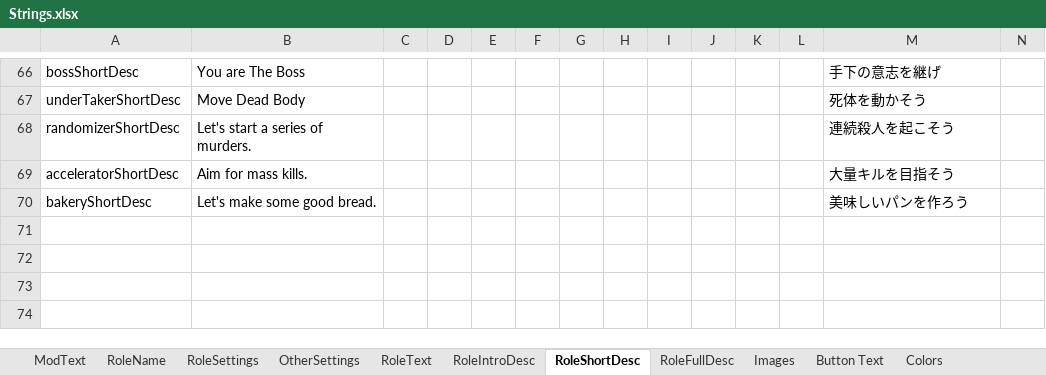
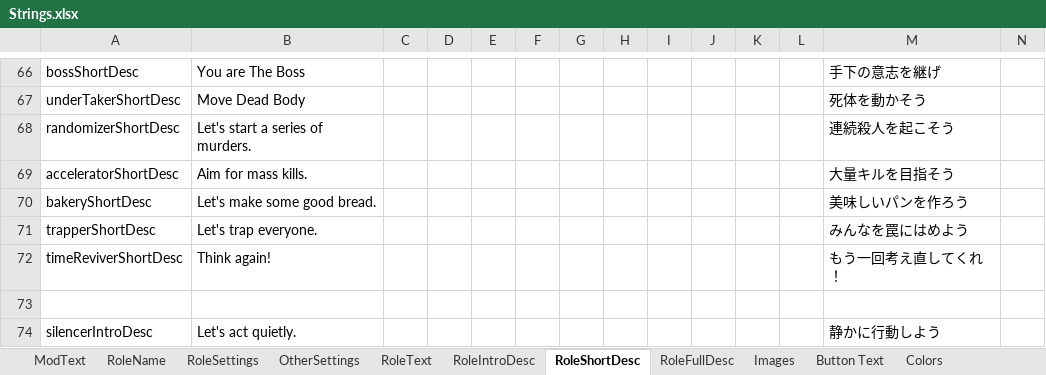
Before and after one commit to reitou-mugicha/TheOtherRolesGM-KiyoMugi-Edition, an Excel workbook: Strings.xlsx, sheet RoleShortDesc, drawn as a sheet; only a part is shown, gaps mark what is left out; values as stored, in another font and other column widths than the file's, no borders; rows hold the shown columns only; the diff names each change by its address in the sheet, - before the commit and + after, or states it on an @@ line.

```diff
--- a/Strings.xlsx (sheet RoleShortDesc)
+++ b/Strings.xlsx (sheet RoleShortDesc)
+row 71: trapperShortDesc | Let's trap everyone. |  |  |  |  |  |  |  |  |  |  | みんなを罠にはめよう
+row 72: timeReviverShortDesc | Think again! |  |  |  |  |  |  |  |  |  |  | もう一回考え直してくれ！
+row 73: (empty)
+row 74: silencerIntroDesc | Let's act quietly. |  |  |  |  |  |  |  |  |  |  | 静かに行動しよう
```
Also changed, not shown: sheet RoleSettings, sheet RoleIntroDesc, sheet Button Text, sheet RoleFullDesc, sheet RoleName, sheet OtherSettings, 30 other files.
